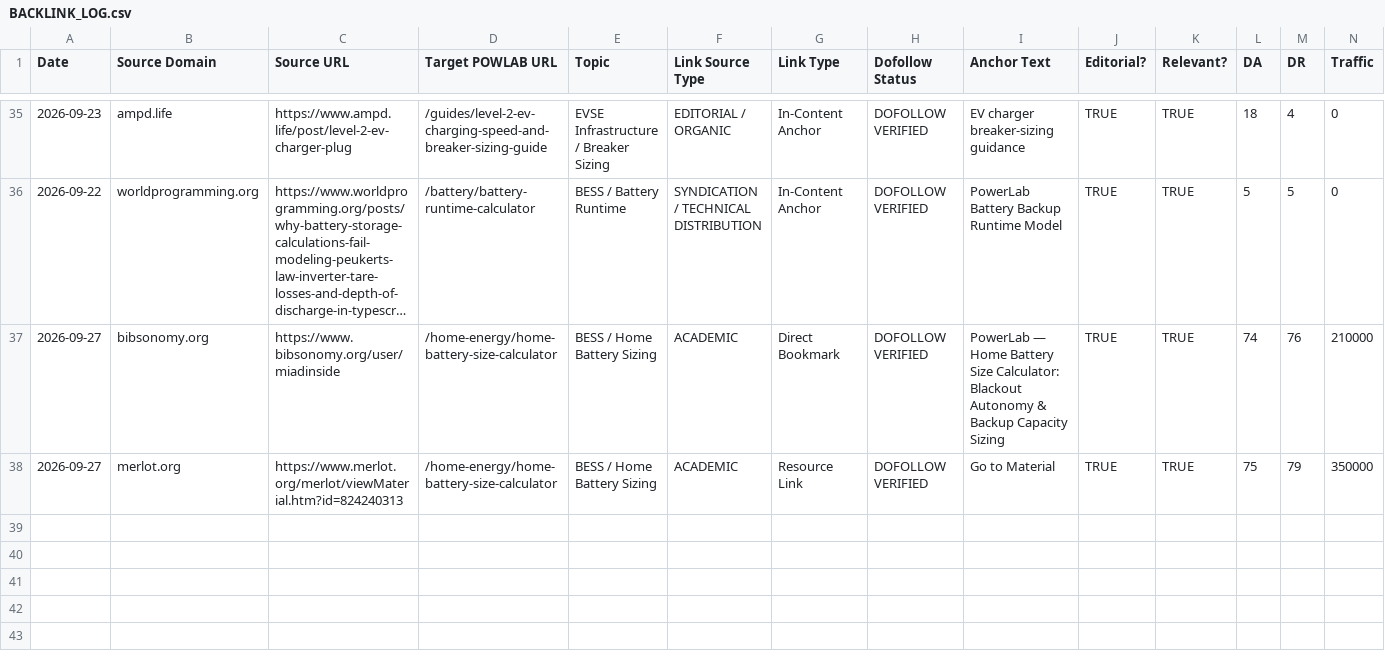
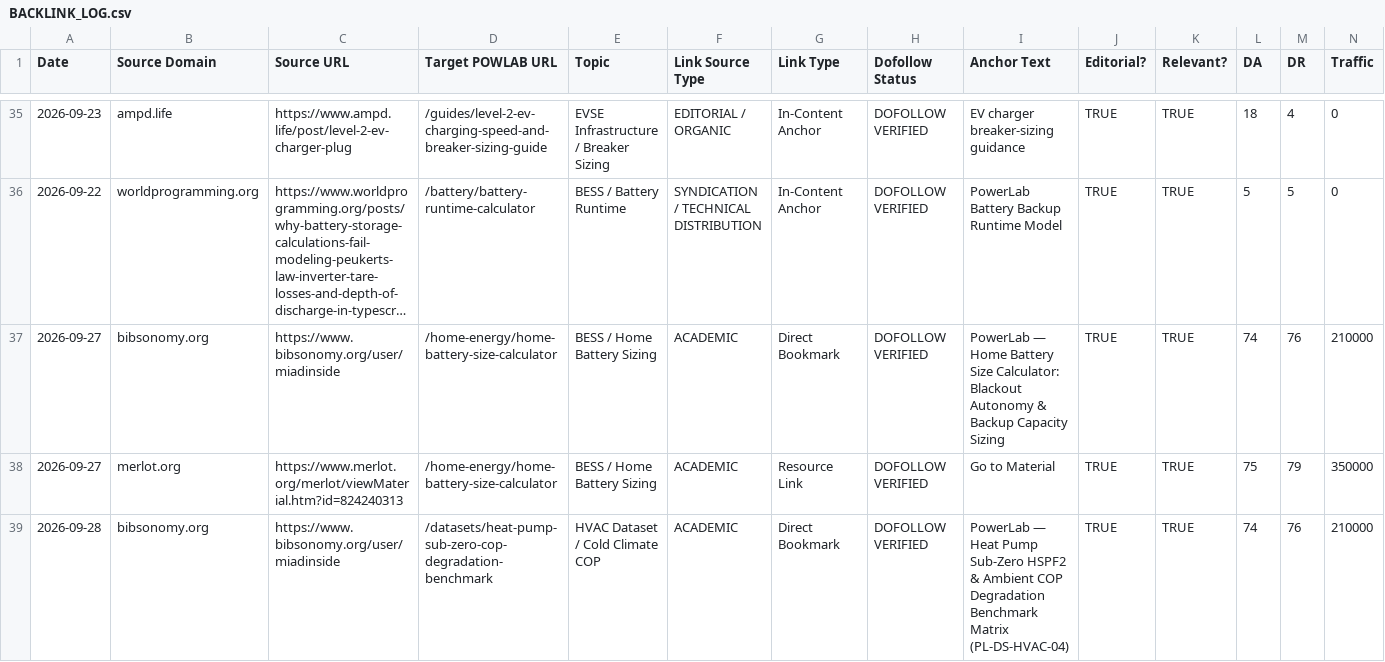
Before and after one commit to miadsaadidi/powerlab, a CSV file: SEO/BACKLINK_LOG.csv, drawn as a sheet; only a part is shown, gaps mark what is left out; long unchanged cells end in …; rows hold the shown columns only; the diff names each change by its address in the sheet, - before the commit and + after, or states it on an @@ line.

Commit message:
docs(distribution): record BIB-10 scholarly bookmark for heat pump sub-zero cop benchmark

```diff
--- a/SEO/BACKLINK_LOG.csv
+++ b/SEO/BACKLINK_LOG.csv
+row 39: 2026-09-28 | bibsonomy.org | https://www.bibsonomy.org/user/miadinside | /datasets/heat-pump-sub-zero-cop-degradation-benchmark | HVAC Dataset / Cold Climate COP | ACADEMIC | Direct Bookmark | DOFOLLOW VERIFIED | PowerLab — Heat Pump Sub-Zero HSPF2 & Ambient COP Degradation Benchmark Matrix (PL-DS-HVAC-04) | TRUE | TRUE | 74 | 76 | 210000
```
Also changed, not shown: 1 other file.
